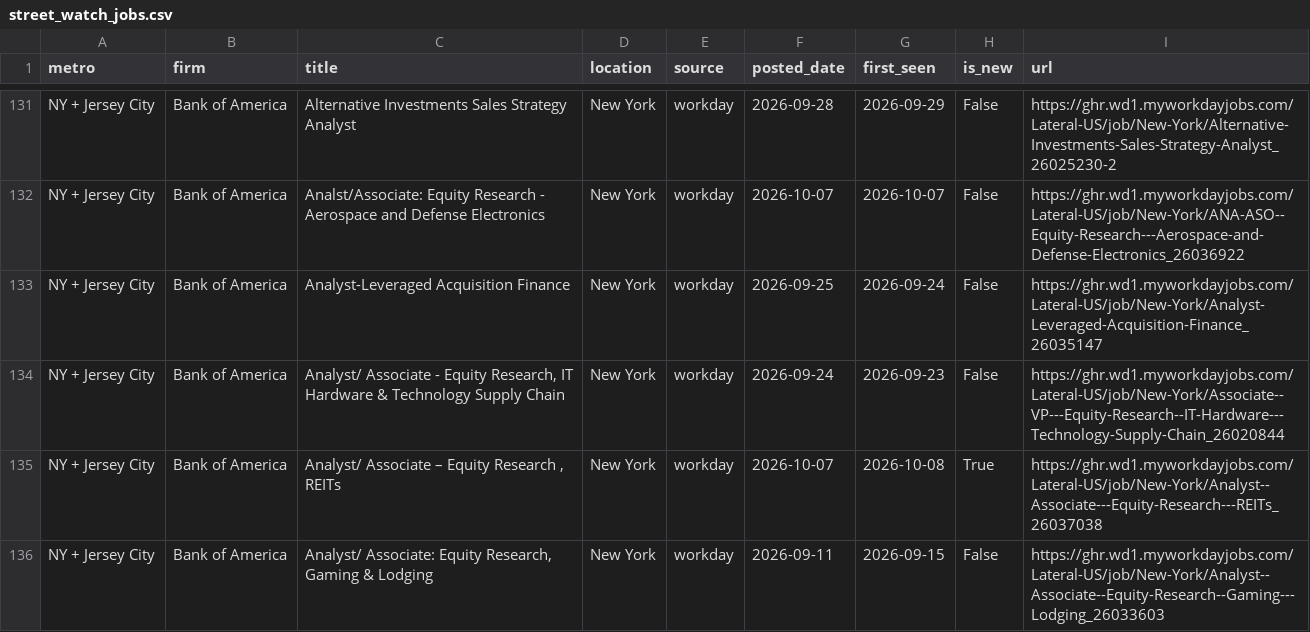
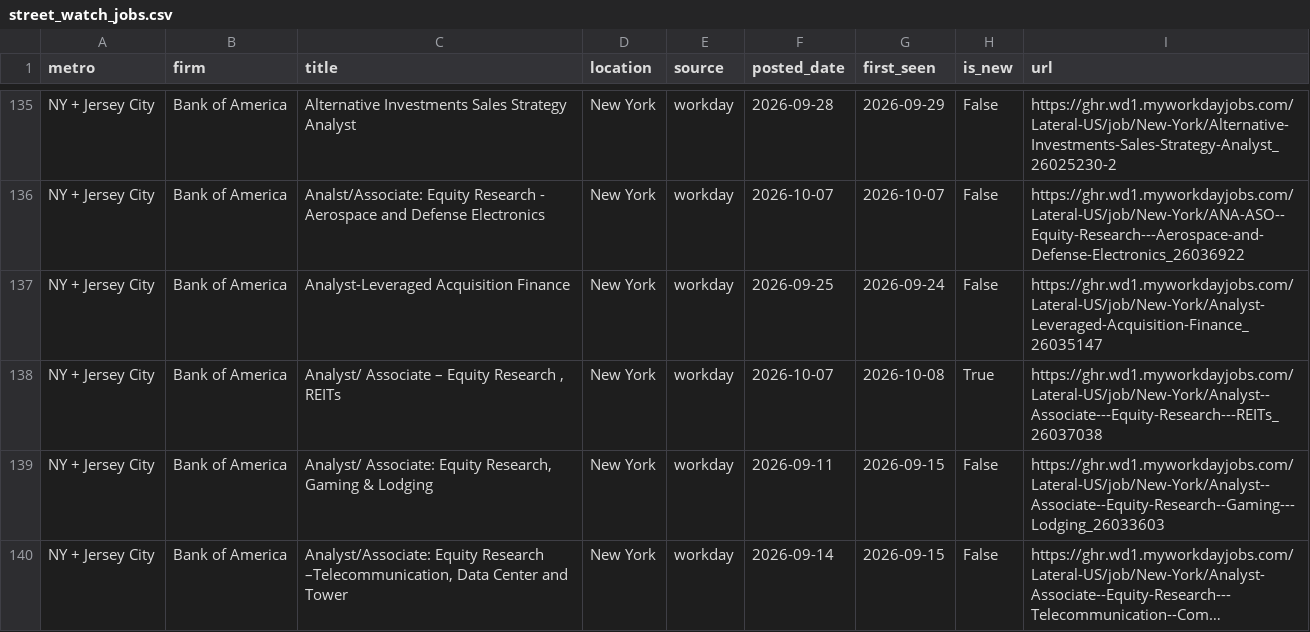
Before and after one commit to nakuljadeja08/Street-Watch, a CSV file: street_watch_jobs.csv, drawn as a sheet; only a part is shown, gaps mark what is left out; the shorter side is filled out with more unchanged rows; long unchanged cells end in …; the diff covers the shown part only.

```diff
--- a/street_watch_jobs.csv
+++ b/street_watch_jobs.csv
@@ -133,3 +137,2 @@ NY + Jersey City,Bank of America,Analst/Associate: Equity Research - Aerospace a
 NY + Jersey City,Bank of America,Analyst-Leveraged Acquisition Finance,New York,workday,2026-09-25,2026-09-24,False,https://ghr.wd1.myworkdayjobs.com/Lateral-US/job/New-York/Analyst-Leveraged-Acquisition-Finance_26035147
-NY + Jersey City,Bank of America,"Analyst/ Associate - Equity Research, IT Hardware & Technology Supply Chain",New York,workday,2026-09-24,2026-09-23,False,https://ghr.wd1.myworkdayjobs.com/Lateral-US/job/New-York/Associate--VP---Equity-Research--IT-Hardware---Technology-Supply-Chain_26020844
 NY + Jersey City,Bank of America,"Analyst/ Associate – Equity Research , REITs",New York,workday,2026-10-07,2026-10-08,True,https://ghr.wd1.myworkdayjobs.com/Lateral-US/job/New-York/Analyst--Associate---Equity-Research---REITs_26037038
```
Also changed, not shown: 9 added rows, 10 removed rows and 15 edited cells elsewhere in this file, 3 other files.
